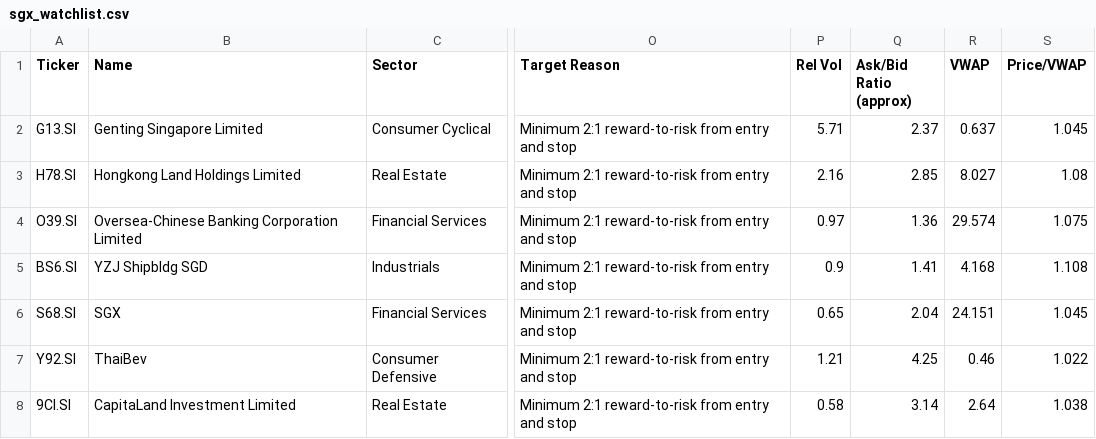
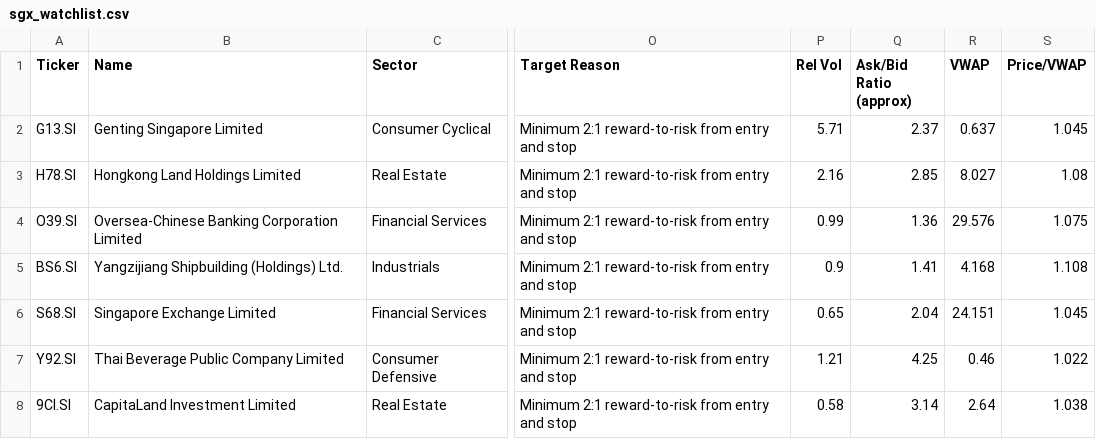
Before and after one commit to LSCAI-dev/Flyfox, a CSV file: sgx_watchlist.csv, drawn as a sheet; only a part is shown, gaps mark what is left out; the diff names each change by its address in the sheet, - before the commit and + after, or states it on an @@ line.

```diff
--- a/sgx_watchlist.csv
+++ b/sgx_watchlist.csv
-P4 (Rel Vol): 0.97
+P4 (Rel Vol): 0.99
-R4 (VWAP): 29.574
+R4 (VWAP): 29.576
-B5 (Name): YZJ Shipbldg SGD
+B5 (Name): Yangzijiang Shipbuilding (Holdings) Ltd.
-B6 (Name): SGX
+B6 (Name): Singapore Exchange Limited
-B7 (Name): ThaiBev
+B7 (Name): Thai Beverage Public Company Limited
```
Also changed, not shown: 1 other file.
